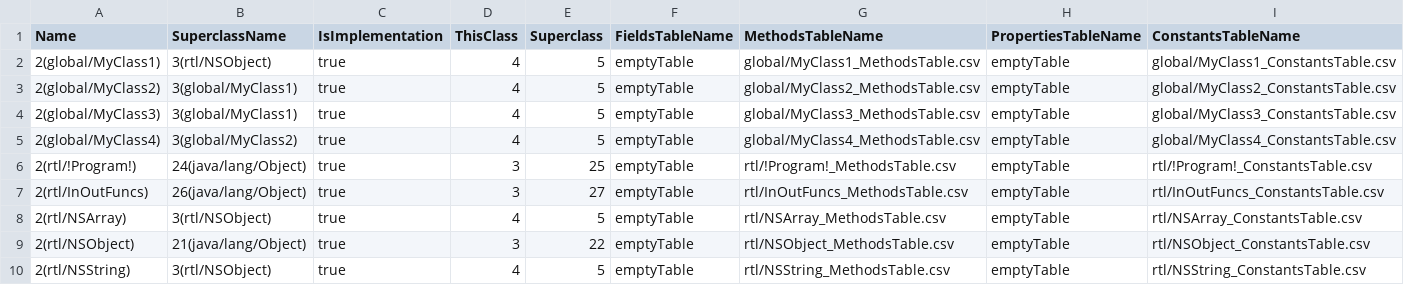
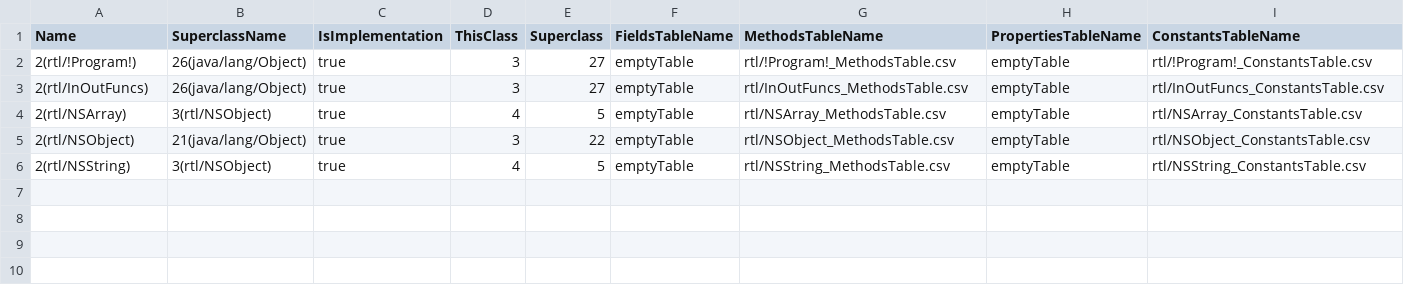
Before and after one commit to Flipty148/objective_c_compiler, a CSV file: project_for_lex.yy.c/out/tables/ClassesTable.csv, drawn as a sheet.

```diff
--- a/project_for_lex.yy.c/out/tables/ClassesTable.csv
+++ b/project_for_lex.yy.c/out/tables/ClassesTable.csv
@@ -1,7 +1,3 @@
 Name|SuperclassName|IsImplementation|ThisClass|Superclass|FieldsTableName|MethodsTableName|PropertiesTableName|ConstantsTableName
-2(global/MyClass1)|3(rtl/NSObject)|true|4|5|emptyTable|global/MyClass1_MethodsTable.csv|emptyTable|global/MyClass1_ConstantsTable.csv
-2(global/MyClass2)|3(global/MyClass1)|true|4|5|emptyTable|global/MyClass2_MethodsTable.csv|emptyTable|global/MyClass2_ConstantsTable.csv
-2(global/MyClass3)|3(global/MyClass1)|true|4|5|emptyTable|global/MyClass3_MethodsTable.csv|emptyTable|global/MyClass3_ConstantsTable.csv
-2(global/MyClass4)|3(global/MyClass2)|true|4|5|emptyTable|global/MyClass4_MethodsTable.csv|emptyTable|global/MyClass4_ConstantsTable.csv
-2(rtl/!Program!)|24(java/lang/Object)|true|3|25|emptyTable|rtl/!Program!_MethodsTable.csv|emptyTable|rtl/!Program!_ConstantsTable.csv
+2(rtl/!Program!)|26(java/lang/Object)|true|3|27|emptyTable|rtl/!Program!_MethodsTable.csv|emptyTable|rtl/!Program!_ConstantsTable.csv
 2(rtl/InOutFuncs)|26(java/lang/Object)|true|3|27|emptyTable|rtl/InOutFuncs_MethodsTable.csv|emptyTable|rtl/InOutFuncs_ConstantsTable.csv
```
Also changed, not shown: project_for_lex.yy.c/out/tables/rtl_!Program!_ConstantsTable.csv, project_for_lex.yy.c/out/tables/rtl_!Program!_MethodsTable.csv, 27 other files.
